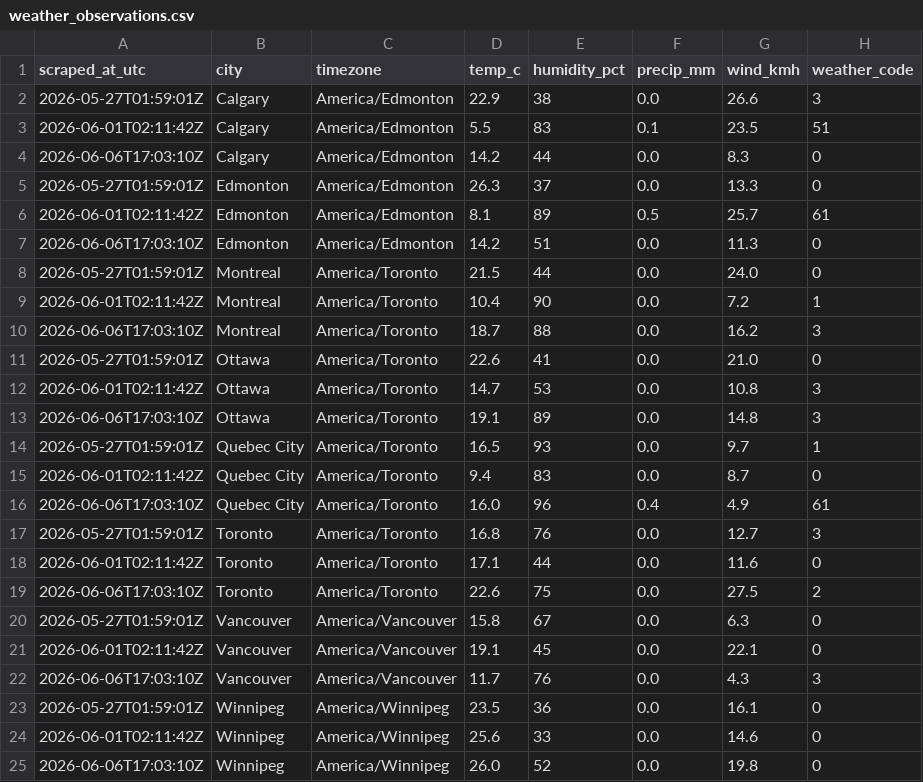
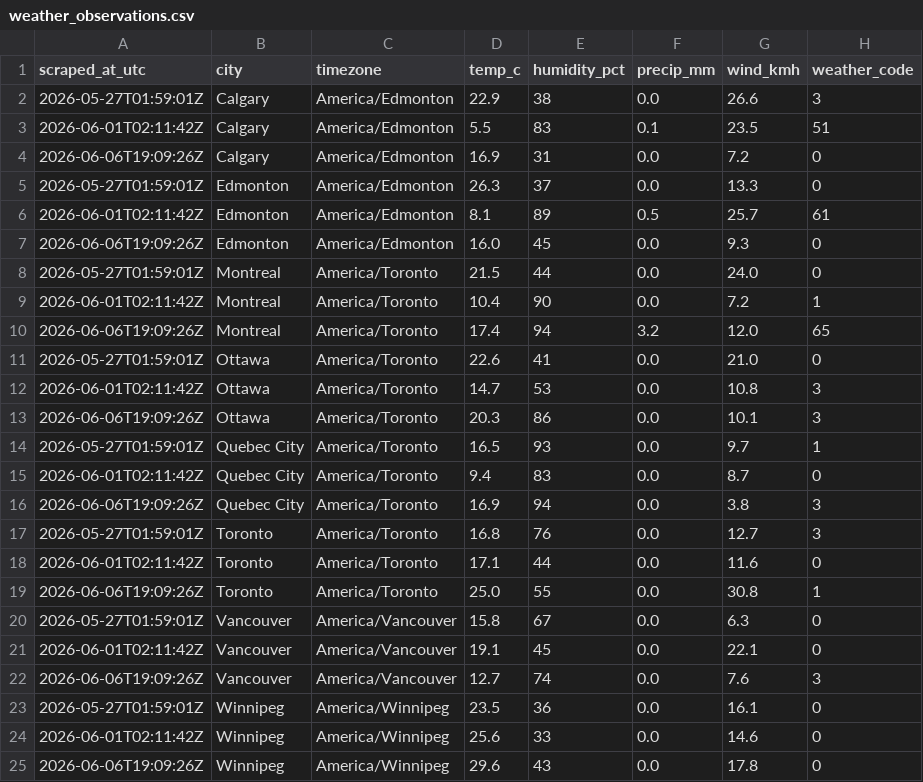
Before and after one commit to imran-ahmed377/weathertracker-ai, a CSV file: output/weather_observations.csv, drawn as a sheet.

```diff
--- a/output/weather_observations.csv
+++ b/output/weather_observations.csv
@@ -3,23 +3,23 @@ scraped_at_utc,city,timezone,temp_c,humidity_pct,precip_mm,wind_kmh,weather_code
 2026-06-01T02:11:42Z,Calgary,America/Edmonton,5.5,83,0.1,23.5,51
-2026-06-06T17:03:10Z,Calgary,America/Edmonton,14.2,44,0.0,8.3,0
+2026-06-06T19:09:26Z,Calgary,America/Edmonton,16.9,31,0.0,7.2,0
 2026-05-27T01:59:01Z,Edmonton,America/Edmonton,26.3,37,0.0,13.3,0
 2026-06-01T02:11:42Z,Edmonton,America/Edmonton,8.1,89,0.5,25.7,61
-2026-06-06T17:03:10Z,Edmonton,America/Edmonton,14.2,51,0.0,11.3,0
+2026-06-06T19:09:26Z,Edmonton,America/Edmonton,16.0,45,0.0,9.3,0
 2026-05-27T01:59:01Z,Montreal,America/Toronto,21.5,44,0.0,24.0,0
 2026-06-01T02:11:42Z,Montreal,America/Toronto,10.4,90,0.0,7.2,1
-2026-06-06T17:03:10Z,Montreal,America/Toronto,18.7,88,0.0,16.2,3
+2026-06-06T19:09:26Z,Montreal,America/Toronto,17.4,94,3.2,12.0,65
 2026-05-27T01:59:01Z,Ottawa,America/Toronto,22.6,41,0.0,21.0,0
 2026-06-01T02:11:42Z,Ottawa,America/Toronto,14.7,53,0.0,10.8,3
-2026-06-06T17:03:10Z,Ottawa,America/Toronto,19.1,89,0.0,14.8,3
+2026-06-06T19:09:26Z,Ottawa,America/Toronto,20.3,86,0.0,10.1,3
 2026-05-27T01:59:01Z,Quebec City,America/Toronto,16.5,93,0.0,9.7,1
 2026-06-01T02:11:42Z,Quebec City,America/Toronto,9.4,83,0.0,8.7,0
-2026-06-06T17:03:10Z,Quebec City,America/Toronto,16.0,96,0.4,4.9,61
+2026-06-06T19:09:26Z,Quebec City,America/Toronto,16.9,94,0.0,3.8,3
 2026-05-27T01:59:01Z,Toronto,America/Toronto,16.8,76,0.0,12.7,3
 2026-06-01T02:11:42Z,Toronto,America/Toronto,17.1,44,0.0,11.6,0
-2026-06-06T17:03:10Z,Toronto,America/Toronto,22.6,75,0.0,27.5,2
+2026-06-06T19:09:26Z,Toronto,America/Toronto,25.0,55,0.0,30.8,1
 2026-05-27T01:59:01Z,Vancouver,America/Vancouver,15.8,67,0.0,6.3,0
 2026-06-01T02:11:42Z,Vancouver,America/Vancouver,19.1,45,0.0,22.1,0
-2026-06-06T17:03:10Z,Vancouver,America/Vancouver,11.7,76,0.0,4.3,3
+2026-06-06T19:09:26Z,Vancouver,America/Vancouver,12.7,74,0.0,7.6,3
 2026-05-27T01:59:01Z,Winnipeg,America/Winnipeg,23.5,36,0.0,16.1,0
 2026-06-01T02:11:42Z,Winnipeg,America/Winnipeg,25.6,33,0.0,14.6,0
-2026-06-06T17:03:10Z,Winnipeg,America/Winnipeg,26.0,52,0.0,19.8,0
+2026-06-06T19:09:26Z,Winnipeg,America/Winnipeg,29.6,43,0.0,17.8,0
```
Also changed, not shown: output/weather_daily.csv, 1 other file.
